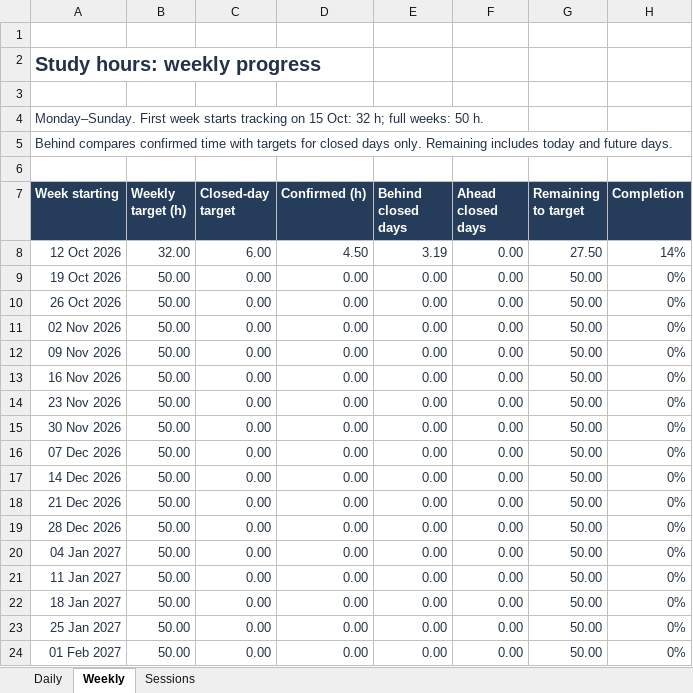
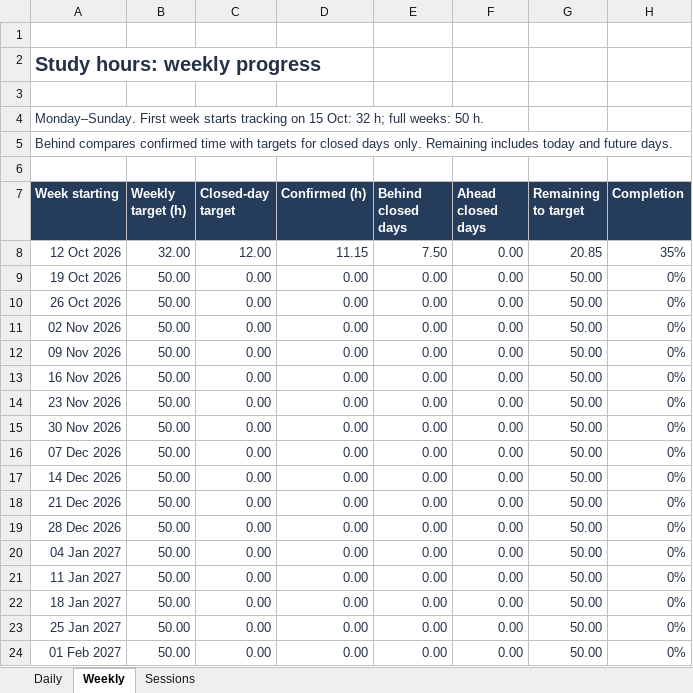
Before and after one commit to satishryali/data-engineering-journey, an Excel workbook: outputs/study-tracker/study-hours.xlsx, sheet Weekly, drawn as a sheet; values as stored, in another font and other column widths than the file's, no borders; conditional formats not drawn; the diff names each change by its address in the sheet, - before the commit and + after, or states it on an @@ line.

```diff
--- a/outputs/study-tracker/study-hours.xlsx (sheet Weekly)
+++ b/outputs/study-tracker/study-hours.xlsx (sheet Weekly)
-C8 (Closed-day target): 6.00
+C8 (Closed-day target): 12.00
-D8 (Confirmed (h)): 4.50
+D8 (Confirmed (h)): 11.15
-E8 (Behind closed days): 3.19
+E8 (Behind closed days): 7.50
-G8 (Remaining to target): 27.50
+G8 (Remaining to target): 20.85
-H8 (Completion): 14%
+H8 (Completion): 35%
```
Also changed, not shown: sheet Sessions, sheet Daily, formulas that keep their value, 52 other files.
